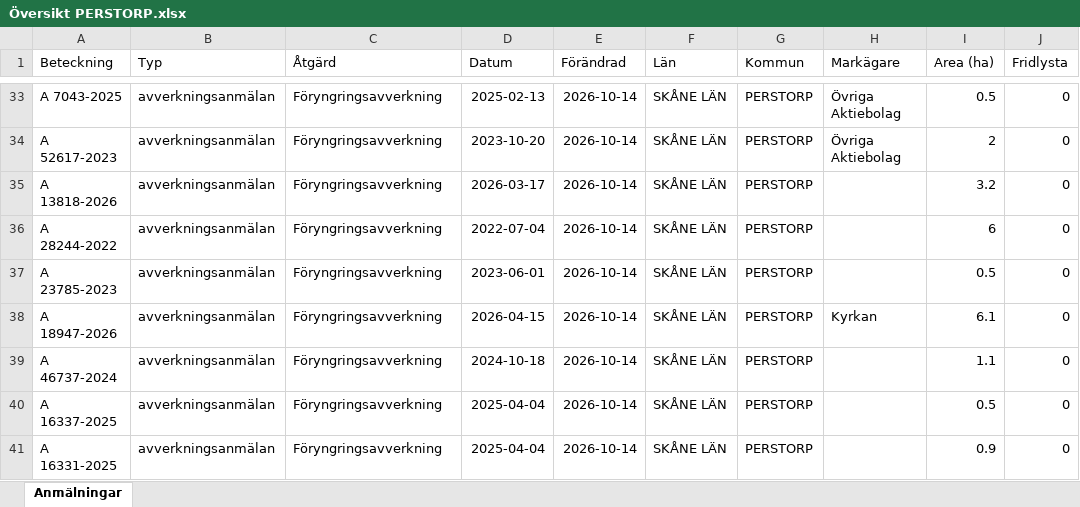
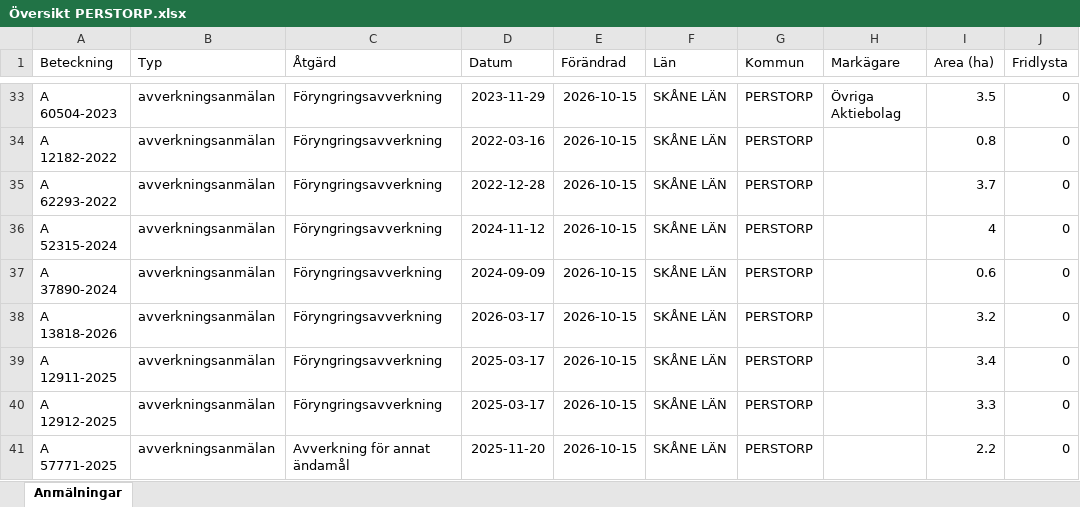
Before and after one commit to klasma/Logging_1275, an Excel workbook: Översikt PERSTORP.xlsx, sheet Anmälningar, drawn as a sheet; only a part is shown, gaps mark what is left out; values as stored, in another font and other column widths than the file's, no borders; the diff covers the shown part only; the diff names each change by its address in the sheet, - before the commit and + after, or states it on an @@ line.

```diff
--- a/Översikt PERSTORP.xlsx (sheet Anmälningar)
+++ b/Översikt PERSTORP.xlsx (sheet Anmälningar)
-A33 (Beteckning): A 7043-2025
+A33 (Beteckning): A 60504-2023
-D33 (Datum): 2025-02-13
+D33 (Datum): 2023-11-29
-E33:E41 (Förändrad): 2026-10-14
+E33:E41 (Förändrad): 2026-10-15
-I33 (Area (ha)): 0.5
+I33 (Area (ha)): 3.5
-A34 (Beteckning): A 52617-2023
+A34 (Beteckning): A 12182-2022
-D34 (Datum): 2023-10-20
+D34 (Datum): 2022-03-16
-H34 (Markägare): Övriga Aktiebolag
+H34 (Markägare): (empty)
-I34 (Area (ha)): 2
+I34 (Area (ha)): 0.8
-A35 (Beteckning): A 13818-2026
+A35 (Beteckning): A 62293-2022
-D35 (Datum): 2026-03-17
+D35 (Datum): 2022-12-28
-I35 (Area (ha)): 3.2
+I35 (Area (ha)): 3.7
-A36 (Beteckning): A 28244-2022
+A36 (Beteckning): A 52315-2024
-D36 (Datum): 2022-07-04
+D36 (Datum): 2024-11-12
-I36 (Area (ha)): 6
+I36 (Area (ha)): 4
-A37 (Beteckning): A 23785-2023
+A37 (Beteckning): A 37890-2024
-D37 (Datum): 2023-06-01
+D37 (Datum): 2024-09-09
-I37 (Area (ha)): 0.5
+I37 (Area (ha)): 0.6
-A38 (Beteckning): A 18947-2026
+A38 (Beteckning): A 13818-2026
-D38 (Datum): 2026-04-15
+D38 (Datum): 2026-03-17
-H38 (Markägare): Kyrkan
+H38 (Markägare): (empty)
-I38 (Area (ha)): 6.1
+I38 (Area (ha)): 3.2
-A39 (Beteckning): A 46737-2024
+A39 (Beteckning): A 12911-2025
-D39 (Datum): 2024-10-18
+D39 (Datum): 2025-03-17
-I39 (Area (ha)): 1.1
+I39 (Area (ha)): 3.4
-A40 (Beteckning): A 16337-2025
+A40 (Beteckning): A 12912-2025
-D40 (Datum): 2025-04-04
+D40 (Datum): 2025-03-17
-I40 (Area (ha)): 0.5
+I40 (Area (ha)): 3.3
-A41 (Beteckning): A 16331-2025
+A41 (Beteckning): A 57771-2025
-C41 (Åtgärd): Föryngringsavverkning
+C41 (Åtgärd): Avverkning för annat ändamål
-D41 (Datum): 2025-04-04
+D41 (Datum): 2025-11-20
-I41 (Area (ha)): 0.9
+I41 (Area (ha)): 2.2
```
Also changed, not shown: 429 edited cells elsewhere in this sheet, artfynd/A 145-2026 artfynd.xlsx, artfynd/A 36700-2025 artfynd.xlsx, 43 other files.
